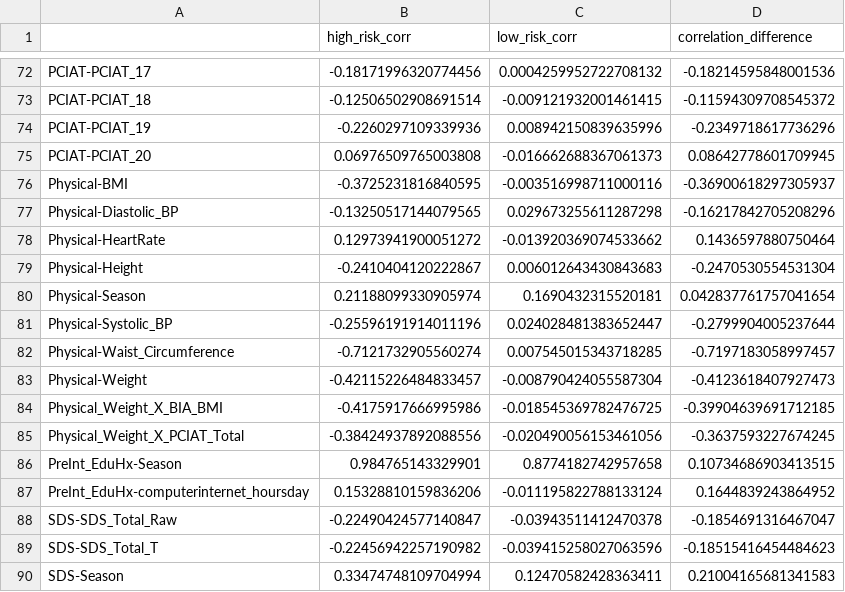
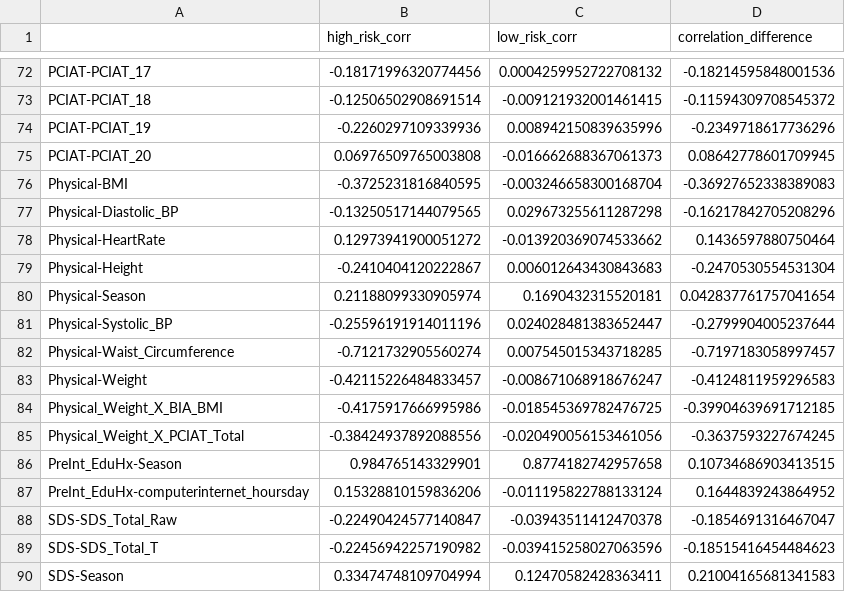
Before and after one commit to bonesclarke/Problematic-Internet-Use, a CSV file: analysis_output/correlation_comparison.csv, drawn as a sheet; only a part is shown, gaps mark what is left out.

```diff
--- a/analysis_output/correlation_comparison.csv
+++ b/analysis_output/correlation_comparison.csv
@@ -75,3 +75,3 @@ PCIAT-PCIAT_19,-0.2260297109339936,0.008942150839635996,-0.2349718617736296
 PCIAT-PCIAT_20,0.06976509765003808,-0.016662688367061373,0.08642778601709945
-Physical-BMI,-0.3725231816840595,-0.003516998711000116,-0.36900618297305937
+Physical-BMI,-0.3725231816840595,-0.003246658300168704,-0.36927652338389083
 Physical-Diastolic_BP,-0.13250517144079565,0.029673255611287298,-0.16217842705208296
@@ -82,3 +82,3 @@ Physical-Systolic_BP,-0.25596191914011196,0.024028481383652447,-0.27999040052376
 Physical-Waist_Circumference,-0.7121732905560274,0.007545015343718285,-0.7197183058997457
-Physical-Weight,-0.42115226484833457,-0.008790424055587304,-0.4123618407927473
+Physical-Weight,-0.42115226484833457,-0.008671068918676247,-0.4124811959296583
 Physical_Weight_X_BIA_BMI,-0.4175917666995986,-0.018545369782476725,-0.39904639691712185
```
Also changed, not shown: analysis_output/high_low_risk_comparison.csv, output/test_data_imputed.csv, 4 other files.
